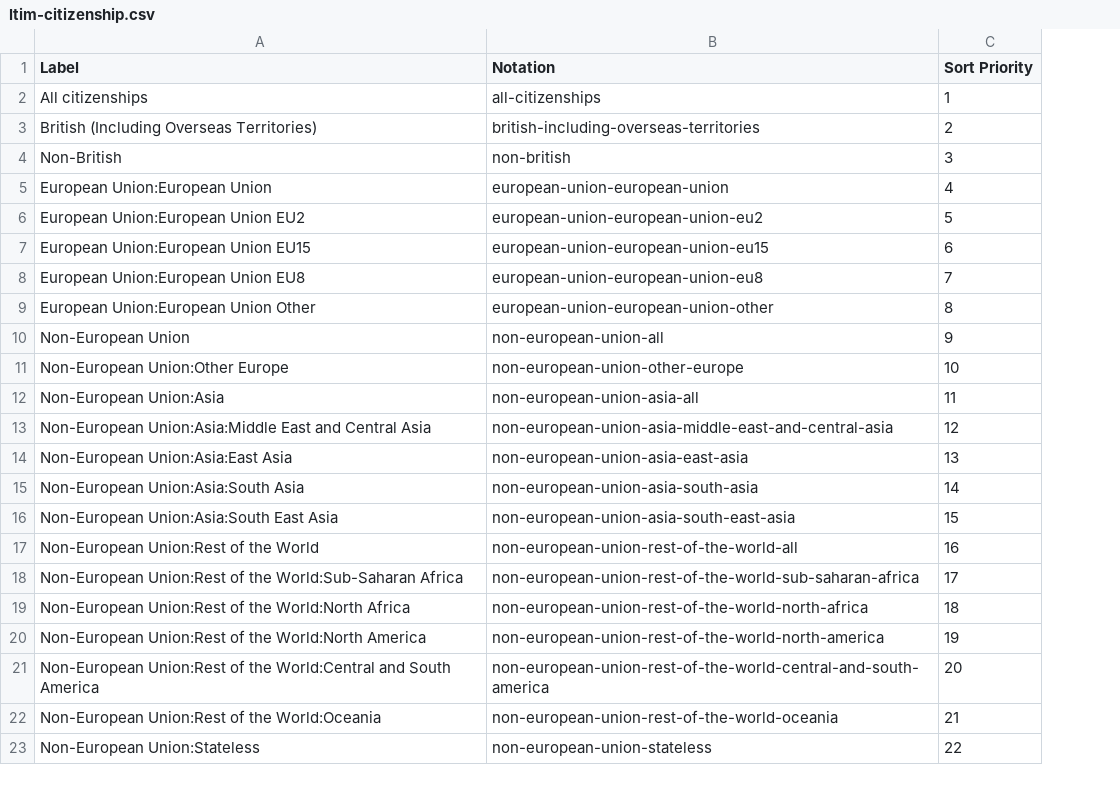
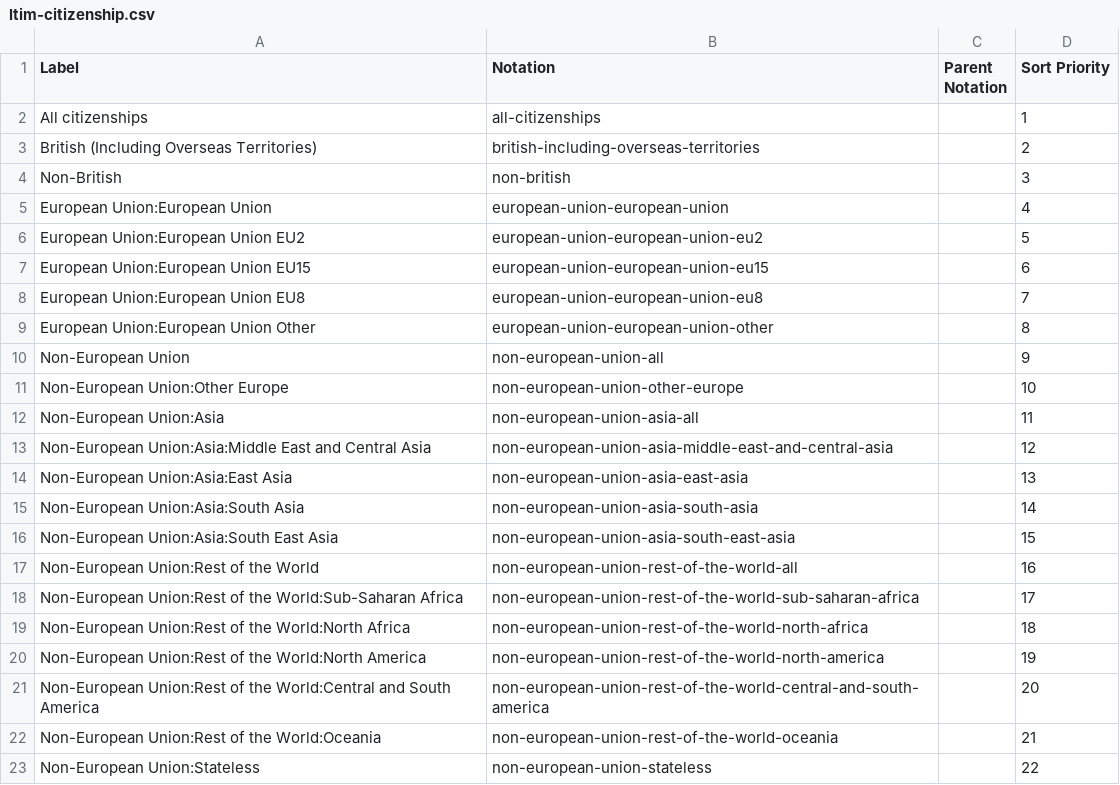
Before and after one commit to GSS-Cogs/ref_migration, a CSV file: codelists/ltim-citizenship.csv, drawn as a sheet; the diff names each change by its address in the sheet, - before the commit and + after, or states it on an @@ line.

```diff
--- a/codelists/ltim-citizenship.csv
+++ b/codelists/ltim-citizenship.csv
+column C (Parent Notation), empty
```
Also changed, not shown: codelists/ips-citizenship.csv.
